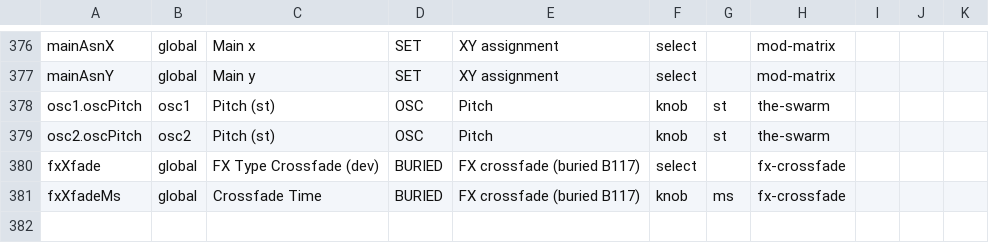
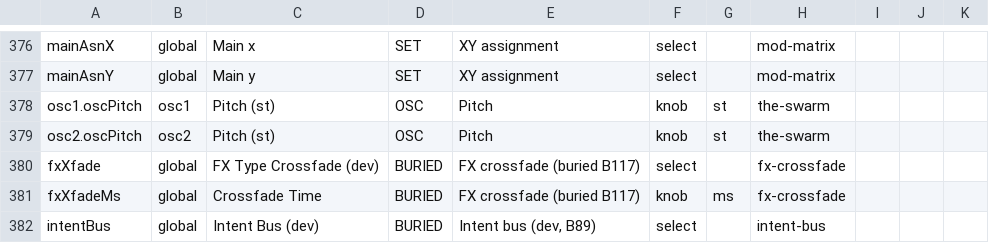
Before and after one commit to Julian-B-Smith/horde, a TSV file: src/param_presentation.tsv, drawn as a sheet; only a part is shown, gaps mark what is left out; the diff names each change by its address in the sheet, - before the commit and + after, or states it on an @@ line.

```diff
--- a/src/param_presentation.tsv
+++ b/src/param_presentation.tsv
+row 382: intentBus | global | Intent Bus (dev) | BURIED | Intent bus (dev, B89) | select |  | intent-bus
```
Also changed, not shown: 44 other files.
